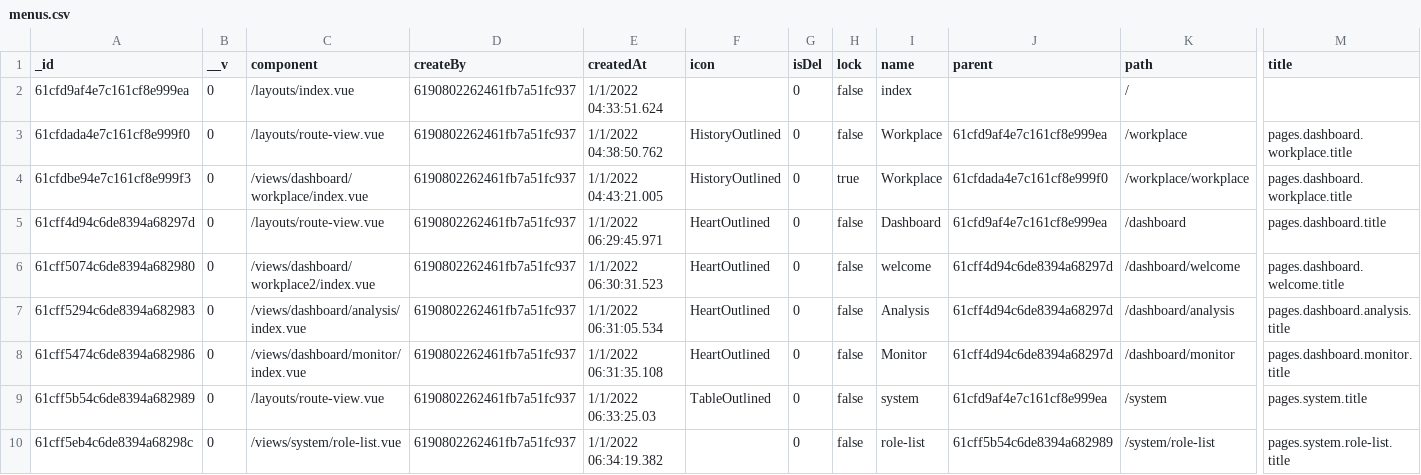
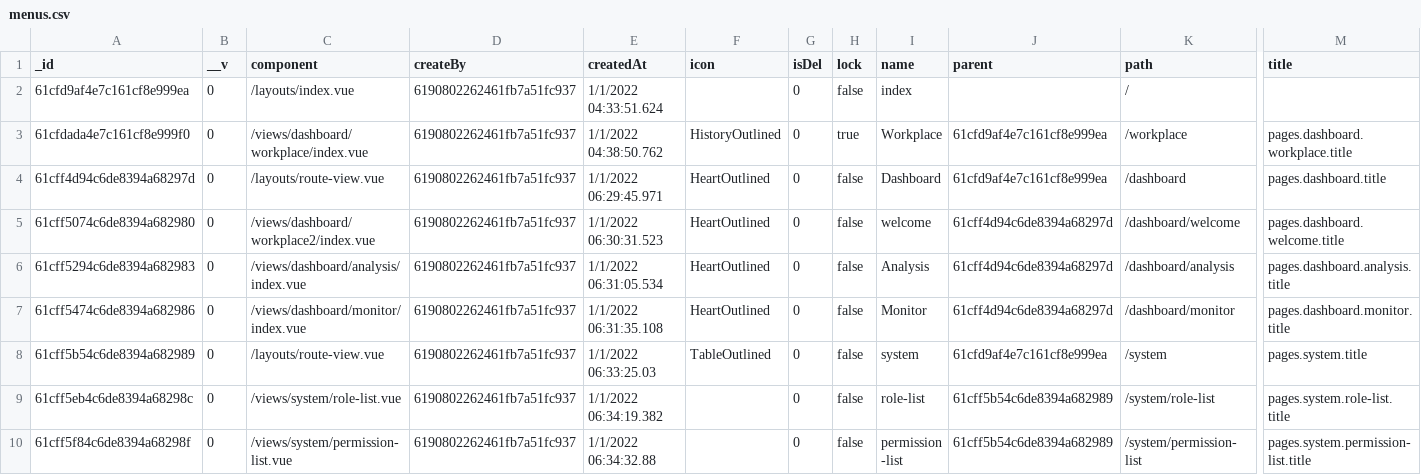
Before and after one commit to alisoft/pangu, a CSV file: data/menus.csv, drawn as a sheet; only a part is shown, gaps mark what is left out; the shorter side is filled out with more unchanged rows; rows hold the shown columns only; the diff names each change by its address in the sheet, - before the commit and + after, or states it on an @@ line.

Commit message:
fix: menus

```diff
--- a/data/menus.csv
+++ b/data/menus.csv
-C3 (component): /layouts/route-view.vue
+C3 (component): /views/dashboard/workplace/index.vue
-H3 (lock): false
+H3 (lock): true
-row 4: 61cfdbe94e7c161cf8e999f3 | 0 | /views/dashboard/workplace/index.vue | 6190802262461fb7a51fc937 | 1/1/2022 04:43:21.005 | HistoryOutlined | 0 | true | Workplace | 61cfdada4e7c161cf8e999f0 | /workplace/workplace | pages.dashboard.workplace.title
```
Also changed, not shown: 3 other files.
